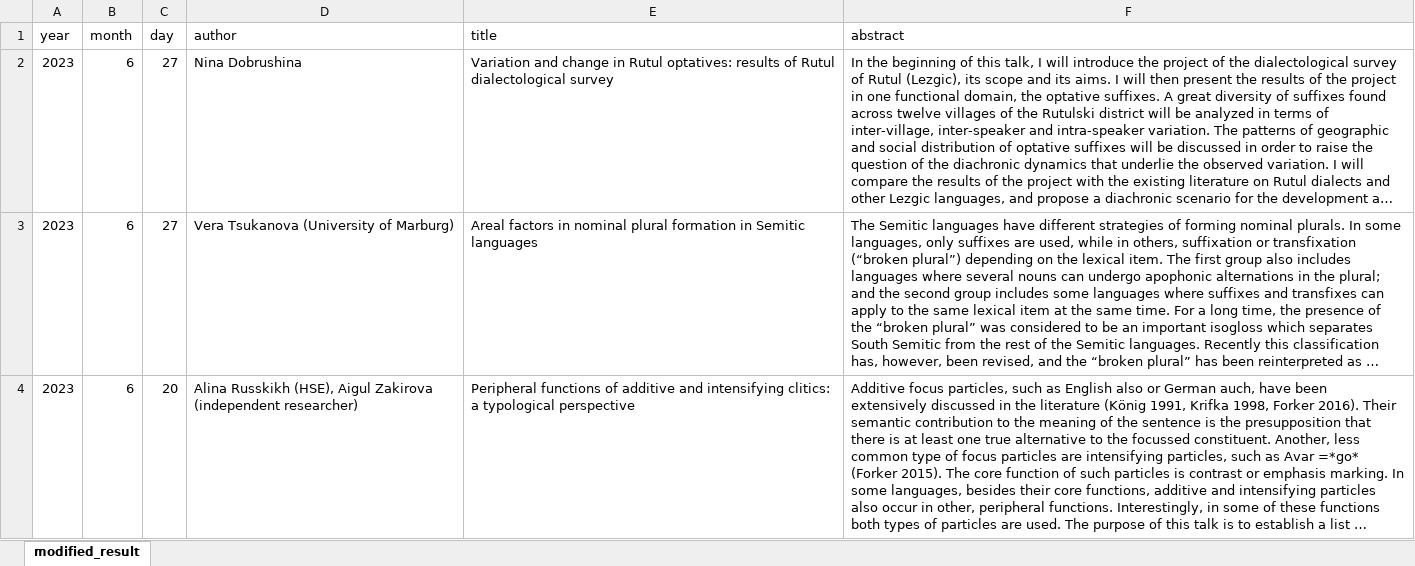
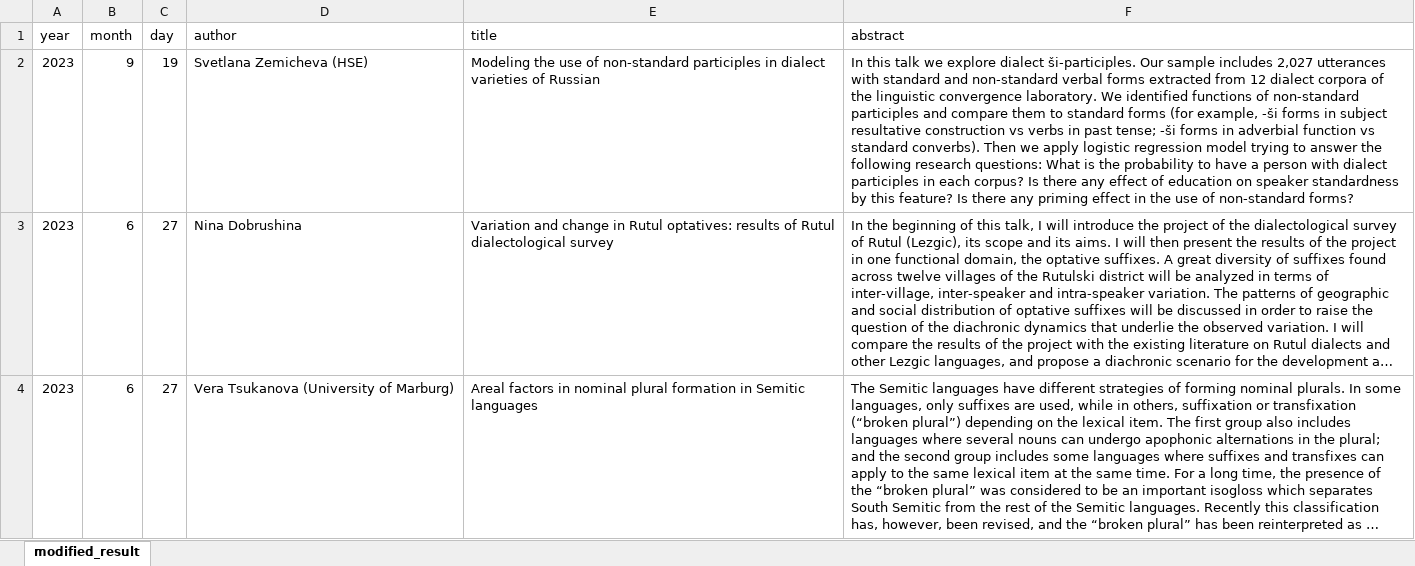
Before and after one commit to LingConLab/seminars_page, an Excel workbook: data.xlsx, sheet modified_result, drawn as a sheet; only a part is shown; the shorter side is filled out with more unchanged rows; long unchanged cells end in …; values as stored, in another font and other column widths than the file's, no borders; charts and pictures not drawn; the diff names each change by its address in the sheet, - before the commit and + after, or states it on an @@ line.

```diff
--- a/data.xlsx (sheet modified_result)
+++ b/data.xlsx (sheet modified_result)
+row 2: 2023 | 9 | 19 | Svetlana Zemicheva (HSE) | Modeling the use of non-standard participles in dialect varieties of Russian | In this talk we explore dialect ši-participles. Our sample includes 2,027 utterances with standard and non-standard verbal forms extracted from 12 dialect corpora of the linguistic convergence laboratory. We identified functions of non-standard participles and compare them to standard forms (for example, -ši forms in subject resultative construction vs verbs in past tense; -ši forms in adverbial function vs standard converbs). Then we apply logistic regression model trying to answer the following research questions: What is the probability to have a person with dialect participles in each corpus? Is there any effect of education on speaker standardness by this feature? Is there any priming effect in the use of non-standard forms?
```
Also changed, not shown: 2 other files.
